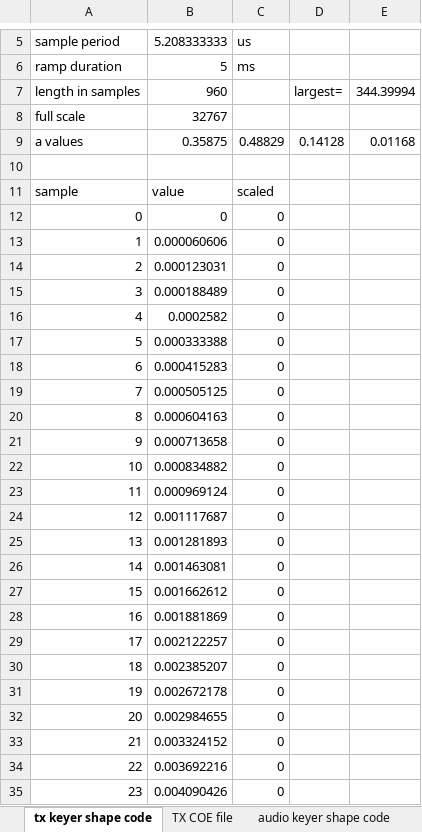
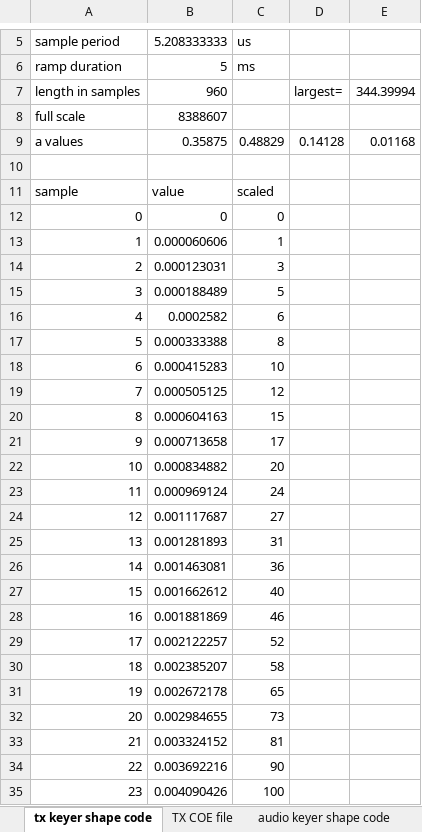
Before and after one commit to laurencebarker/Saturn, an Excel workbook: FPGA/documentation/TX CW Ramp.xlsx, sheet tx keyer shape code, drawn as a sheet; only a part is shown, gaps mark what is left out; values as stored, in another font and other column widths than the file's, no borders; charts and pictures not drawn; the diff covers the shown part only; the diff names each change by its address in the sheet, - before the commit and + after, or states it on an @@ line.

Commit message:
updated keyer, created axis multiplier, 64 to 48 multiplexer

```diff
--- a/FPGA/documentation/TX CW Ramp.xlsx (sheet tx keyer shape code)
+++ b/FPGA/documentation/TX CW Ramp.xlsx (sheet tx keyer shape code)
-B8: 32767
+B8: 8388607
-C13: 0
+C13: 1
-C14: 0
+C14: 3
-C15: 0
+C15: 5
-C16: 0
+C16: 6
-C17: 0
+C17: 8
-C18: 0
+C18: 10
-C19: 0
+C19: 12
-C20: 0
+C20: 15
-C21: 0
+C21: 17
-C22: 0
+C22: 20
-C23: 0
+C23: 24
-C24: 0
+C24: 27
-C25: 0
+C25: 31
-C26: 0
+C26: 36
-C27: 0
+C27: 40
-C28: 0
+C28: 46
-C29: 0
+C29: 52
-C30: 0
+C30: 58
-C31: 0
+C31: 65
-C32: 0
+C32: 73
-C33: 0
+C33: 81
-C34: 0
+C34: 90
-C35: 0
+C35: 100
```
Also changed, not shown: 1001 edited cells elsewhere in this sheet, sheet TX COE file, formulas that keep their value, 12 other files.
